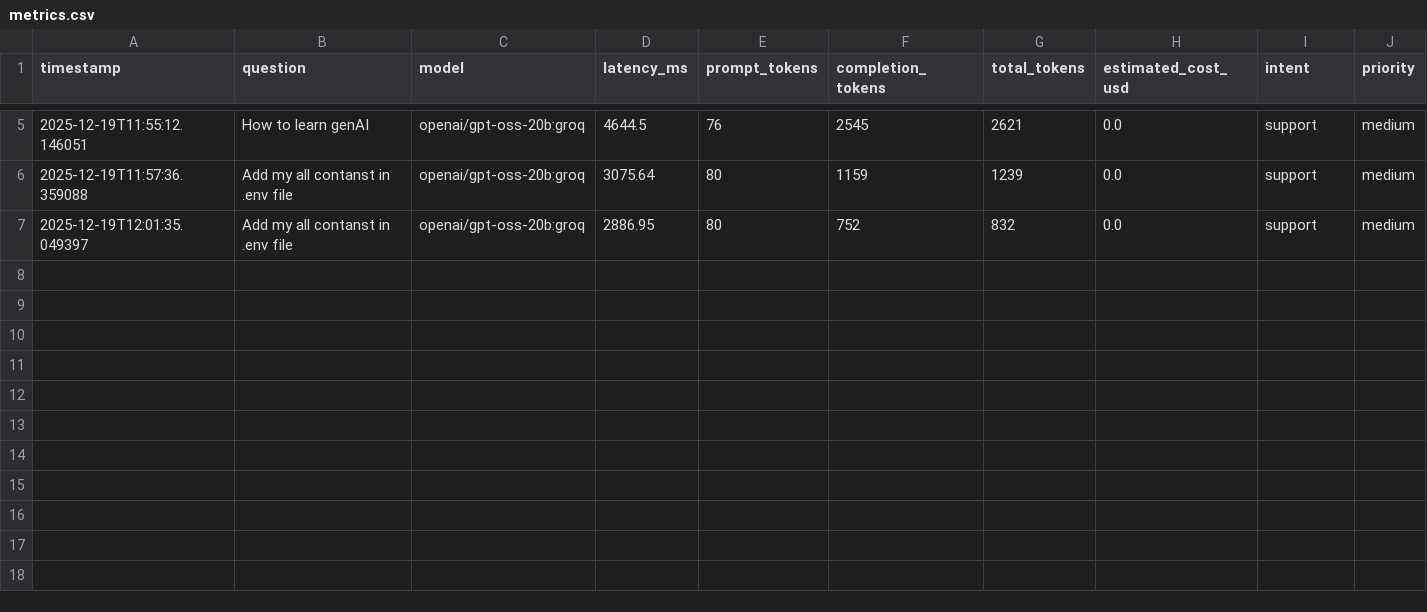
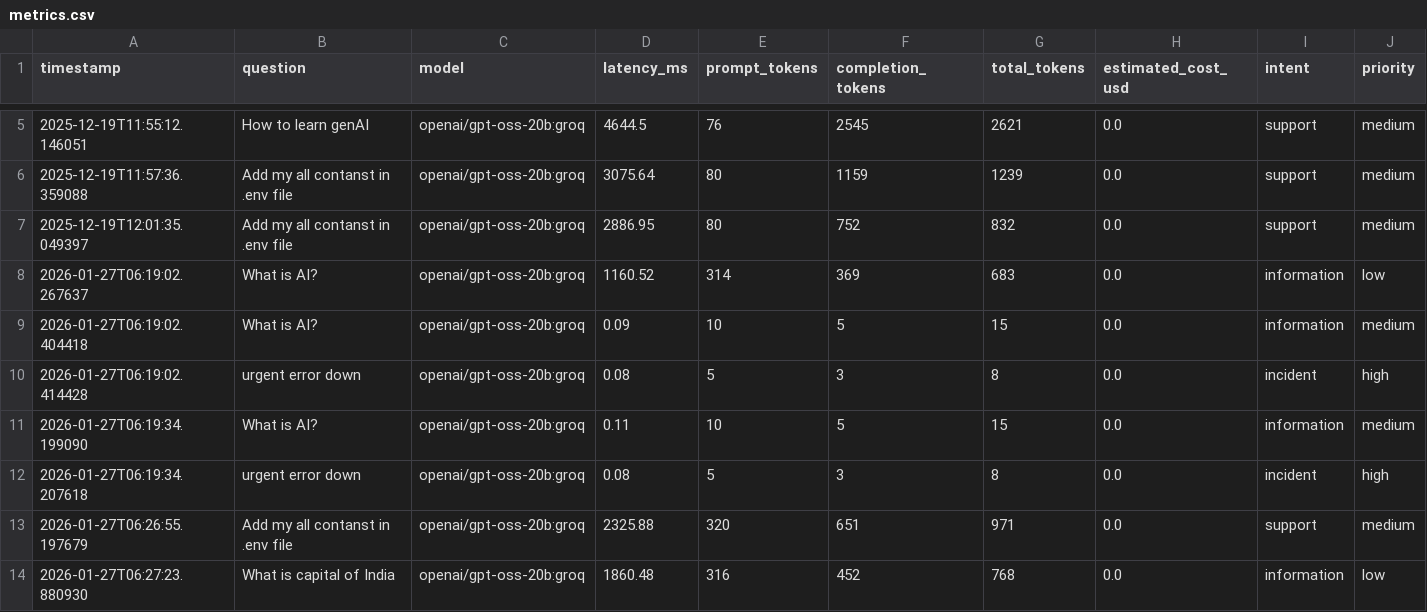
Before and after one commit to amol-kajale/GenAI, a CSV file: Module 1/metrics.csv, drawn as a sheet; only a part is shown, gaps mark what is left out; rows hold the shown columns only; the diff names each change by its address in the sheet, - before the commit and + after, or states it on an @@ line.

Commit message:
Implemented Module 1 feedback

```diff
--- a/Module 1/metrics.csv
+++ b/Module 1/metrics.csv
+row 8: 2026-01-27T06:19:02.267637 | What is AI? | openai/gpt-oss-20b:groq | 1160.52 | 314 | 369 | 683 | 0.0 | information | low
+row 9: 2026-01-27T06:19:02.404418 | What is AI? | openai/gpt-oss-20b:groq | 0.09 | 10 | 5 | 15 | 0.0 | information | medium
+row 10: 2026-01-27T06:19:02.414428 | urgent error down | openai/gpt-oss-20b:groq | 0.08 | 5 | 3 | 8 | 0.0 | incident | high
+row 11: 2026-01-27T06:19:34.199090 | What is AI? | openai/gpt-oss-20b:groq | 0.11 | 10 | 5 | 15 | 0.0 | information | medium
+row 12: 2026-01-27T06:19:34.207618 | urgent error down | openai/gpt-oss-20b:groq | 0.08 | 5 | 3 | 8 | 0.0 | incident | high
+row 13: 2026-01-27T06:26:55.197679 | Add my all contanst in .env file | openai/gpt-oss-20b:groq | 2325.88 | 320 | 651 | 971 | 0.0 | support | medium
+row 14: 2026-01-27T06:27:23.880930 | What is capital of India | openai/gpt-oss-20b:groq | 1860.48 | 316 | 452 | 768 | 0.0 | information | low
```
Also changed, not shown: 3 other files.
